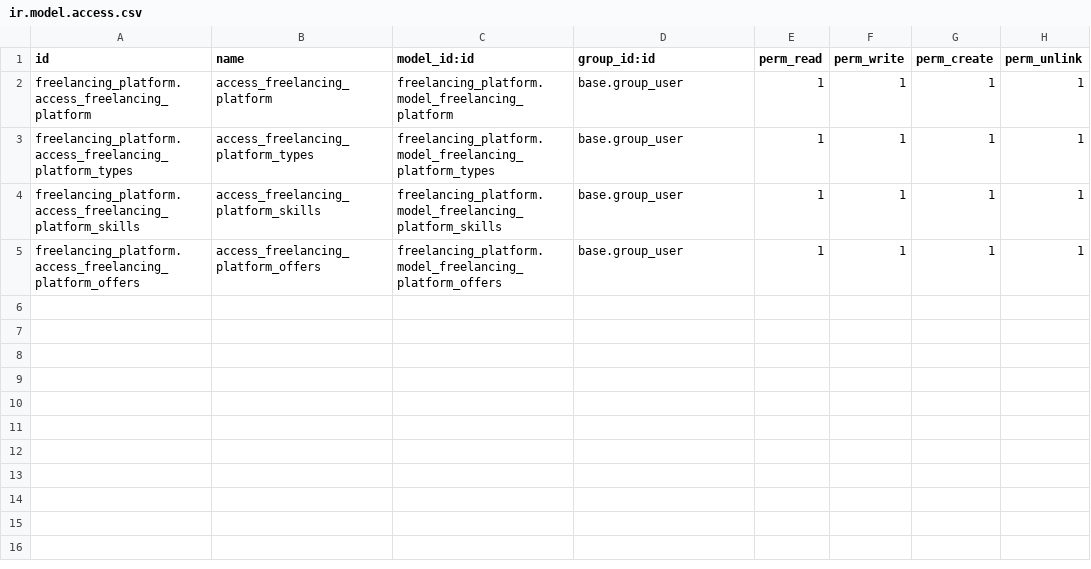
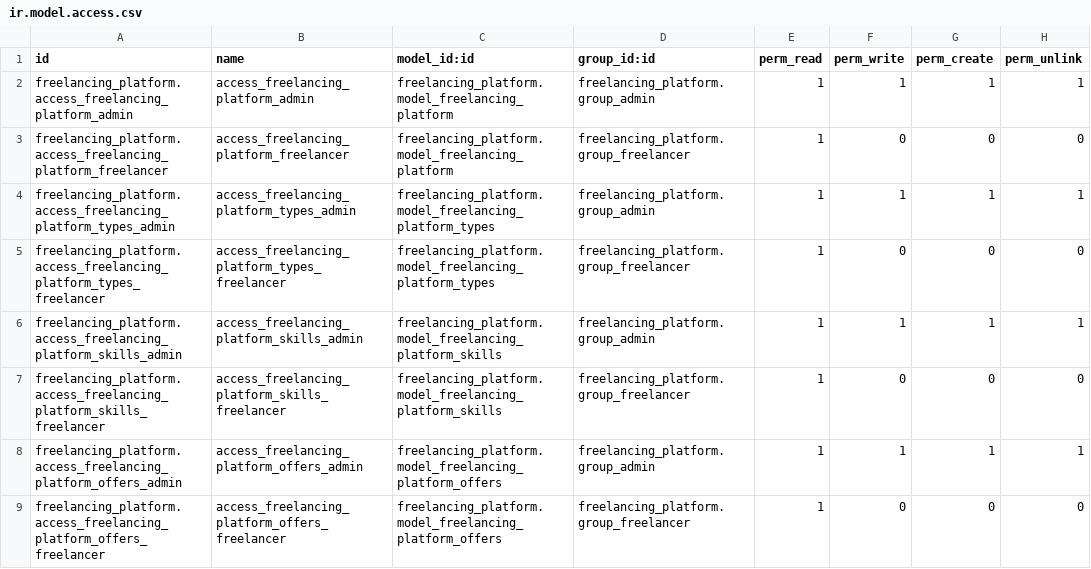
Before and after one commit to nikj-odoo/freelancing-platform, a CSV file: freelancing_platform/security/ir.model.access.csv, drawn as a sheet.

Commit message:
Add demo data and group

```diff
--- a/freelancing_platform/security/ir.model.access.csv
+++ b/freelancing_platform/security/ir.model.access.csv
@@ -1,5 +1,9 @@
 id,name,model_id:id,group_id:id,perm_read,perm_write,perm_create,perm_unlink
-freelancing_platform.access_freelancing_platform,access_freelancing_platform,freelancing_platform.model_freelancing_platform,base.group_user,1,1,1,1
-freelancing_platform.access_freelancing_platform_types,access_freelancing_platform_types,freelancing_platform.model_freelancing_platform_types,base.group_user,1,1,1,1
-freelancing_platform.access_freelancing_platform_skills,access_freelancing_platform_skills,freelancing_platform.model_freelancing_platform_skills,base.group_user,1,1,1,1
-freelancing_platform.access_freelancing_platform_offers,access_freelancing_platform_offers,freelancing_platform.model_freelancing_platform_offers,base.group_user,1,1,1,1
+freelancing_platform.access_freelancing_platform_admin,access_freelancing_platform_admin,freelancing_platform.model_freelancing_platform,freelancing_platform.group_admin,1,1,1,1
+freelancing_platform.access_freelancing_platform_freelancer,access_freelancing_platform_freelancer,freelancing_platform.model_freelancing_platform,freelancing_platform.group_freelancer,1,0,0,0
+freelancing_platform.access_freelancing_platform_types_admin,access_freelancing_platform_types_admin,freelancing_platform.model_freelancing_platform_types,freelancing_platform.group_admin,1,1,1,1
+freelancing_platform.access_freelancing_platform_types_freelancer,access_freelancing_platform_types_freelancer,freelancing_platform.model_freelancing_platform_types,freelancing_platform.group_freelancer,1,0,0,0
+freelancing_platform.access_freelancing_platform_skills_admin,access_freelancing_platform_skills_admin,freelancing_platform.model_freelancing_platform_skills,freelancing_platform.group_admin,1,1,1,1
+freelancing_platform.access_freelancing_platform_skills_freelancer,access_freelancing_platform_skills_freelancer,freelancing_platform.model_freelancing_platform_skills,freelancing_platform.group_freelancer,1,0,0,0
+freelancing_platform.access_freelancing_platform_offers_admin,access_freelancing_platform_offers_admin,freelancing_platform.model_freelancing_platform_offers,freelancing_platform.group_admin,1,1,1,1
+freelancing_platform.access_freelancing_platform_offers_freelancer,access_freelancing_platform_offers_freelancer,freelancing_platform.model_freelancing_platform_offers,freelancing_platform.group_freelancer,1,0,0,0
```
Also changed, not shown: 6 other files.
